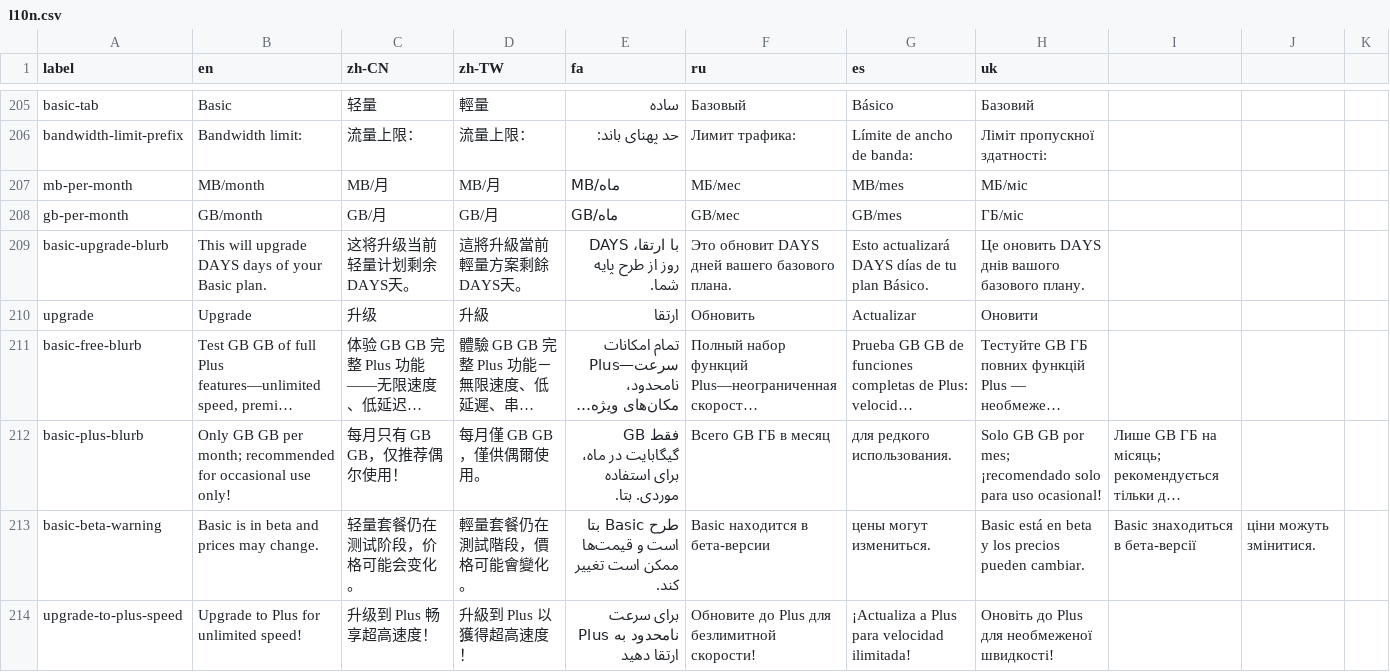
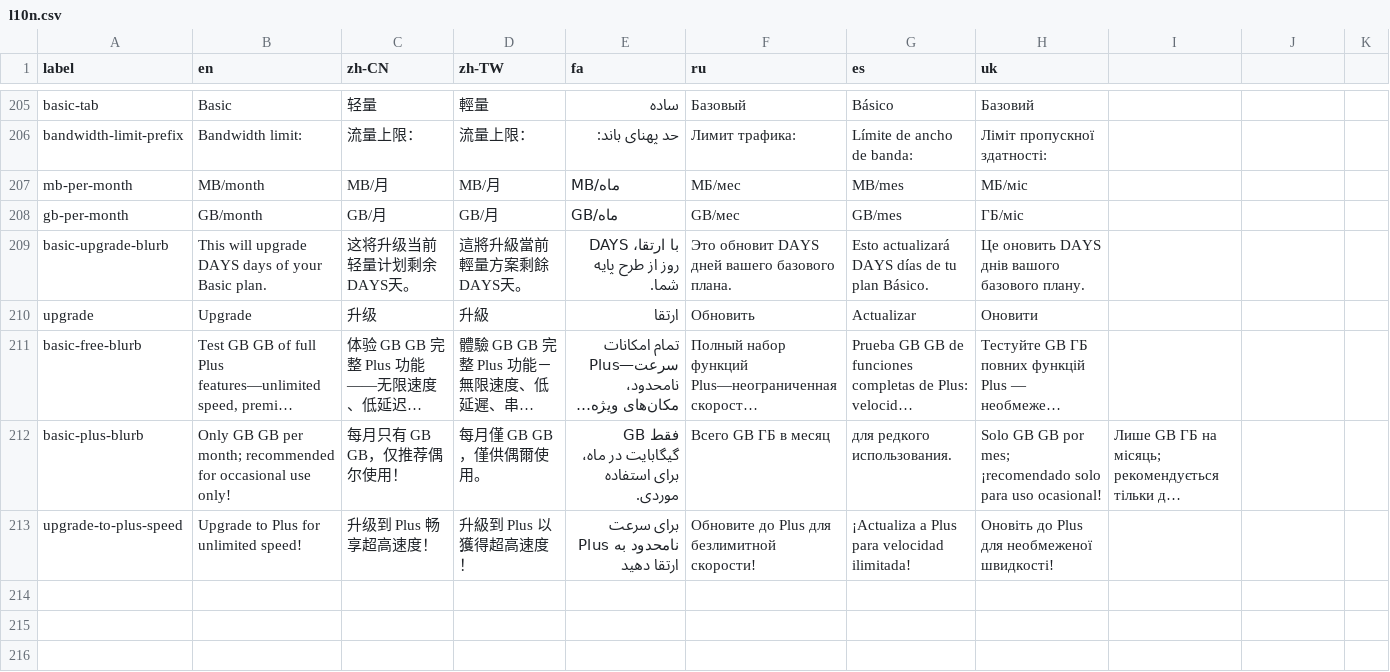
Before and after one commit to geph-official/gephgui, a CSV file: src/lib/l10n.csv, drawn as a sheet; only a part is shown, gaps mark what is left out; long unchanged cells end in …; the diff names each change by its address in the sheet, - before the commit and + after, or states it on an @@ line.

Commit message:
Remove BETA badge and beta warning text from PaymentPopup UI

```diff
--- a/src/lib/l10n.csv
+++ b/src/lib/l10n.csv
-E212 (fa): …استفاده موردی. بتا.
+E212 (fa): …استفاده موردی.
-row 213: basic-beta-warning | Basic is in beta and prices may change. | 轻量套餐仍在测试阶段，价格可能会变化。 | 輕量套餐仍在測試階段，價格可能會變化。 | طرح Basic بتا است و قیمت‌ها ممکن است تغییر کند. | Basic находится в бета-версии | цены могут измениться. | Basic está en beta y los precios pueden cambiar. | Basic знаходиться в бета-версії | ціни можуть змінитися.
```
Also changed, not shown: 1 other file.
